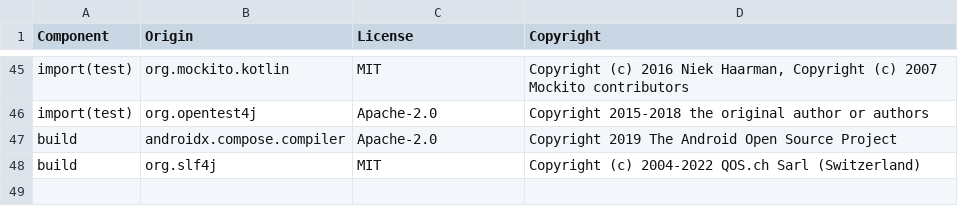
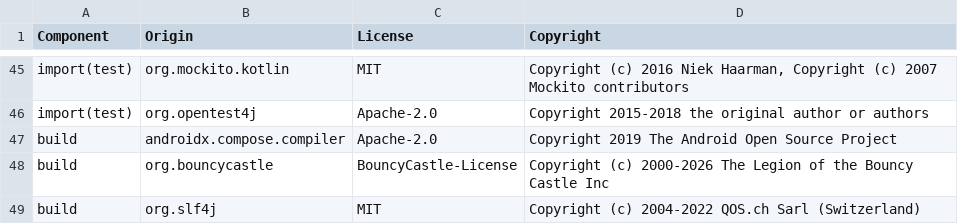
Before and after one commit to DataDog/dd-sdk-kotlin-multiplatform, a CSV file: LICENSE-3rdparty.csv, drawn as a sheet; only a part is shown, gaps mark what is left out; the diff names each change by its address in the sheet, - before the commit and + after, or states it on an @@ line.

Commit message:
Update 3rd party licenses

```diff
--- a/LICENSE-3rdparty.csv
+++ b/LICENSE-3rdparty.csv
+row 48: build | org.bouncycastle | BouncyCastle-License | Copyright (c) 2000-2026 The Legion of the Bouncy Castle Inc
```
